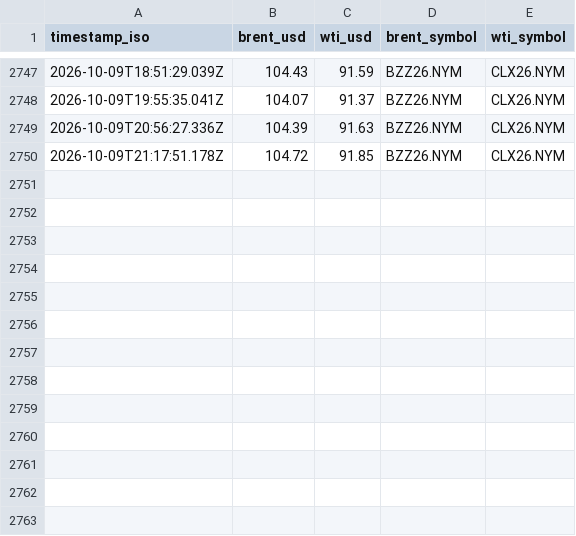
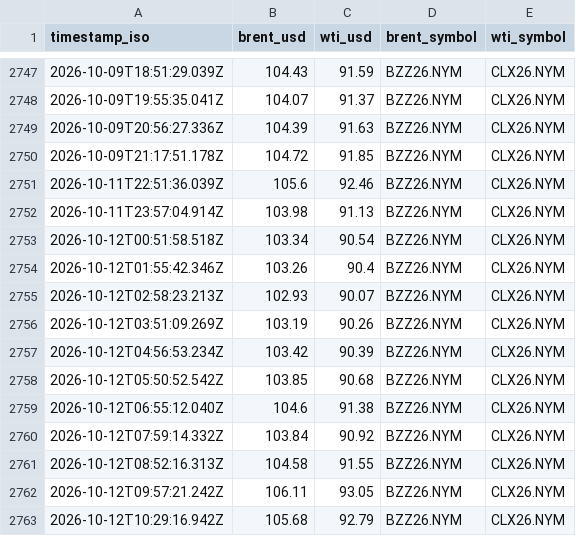
Before and after one commit to supamanluva/hormuz-watch, a CSV file: history/oil.csv, drawn as a sheet; only a part is shown, gaps mark what is left out; the diff names each change by its address in the sheet, - before the commit and + after, or states it on an @@ line.

```diff
--- a/history/oil.csv
+++ b/history/oil.csv
+row 2751: 2026-10-11T22:51:36.039Z | 105.6 | 92.46 | BZZ26.NYM | CLX26.NYM
+row 2752: 2026-10-11T23:57:04.914Z | 103.98 | 91.13 | BZZ26.NYM | CLX26.NYM
+row 2753: 2026-10-12T00:51:58.518Z | 103.34 | 90.54 | BZZ26.NYM | CLX26.NYM
+row 2754: 2026-10-12T01:55:42.346Z | 103.26 | 90.4 | BZZ26.NYM | CLX26.NYM
+row 2755: 2026-10-12T02:58:23.213Z | 102.93 | 90.07 | BZZ26.NYM | CLX26.NYM
+row 2756: 2026-10-12T03:51:09.269Z | 103.19 | 90.26 | BZZ26.NYM | CLX26.NYM
+row 2757: 2026-10-12T04:56:53.234Z | 103.42 | 90.39 | BZZ26.NYM | CLX26.NYM
+row 2758: 2026-10-12T05:50:52.542Z | 103.85 | 90.68 | BZZ26.NYM | CLX26.NYM
+row 2759: 2026-10-12T06:55:12.040Z | 104.6 | 91.38 | BZZ26.NYM | CLX26.NYM
+row 2760: 2026-10-12T07:59:14.332Z | 103.84 | 90.92 | BZZ26.NYM | CLX26.NYM
+row 2761: 2026-10-12T08:52:16.313Z | 104.58 | 91.55 | BZZ26.NYM | CLX26.NYM
+row 2762: 2026-10-12T09:57:21.242Z | 106.11 | 93.05 | BZZ26.NYM | CLX26.NYM
+row 2763: 2026-10-12T10:29:16.942Z | 105.68 | 92.79 | BZZ26.NYM | CLX26.NYM
```
Also changed, not shown: history/events.csv, history/status_history.csv.
